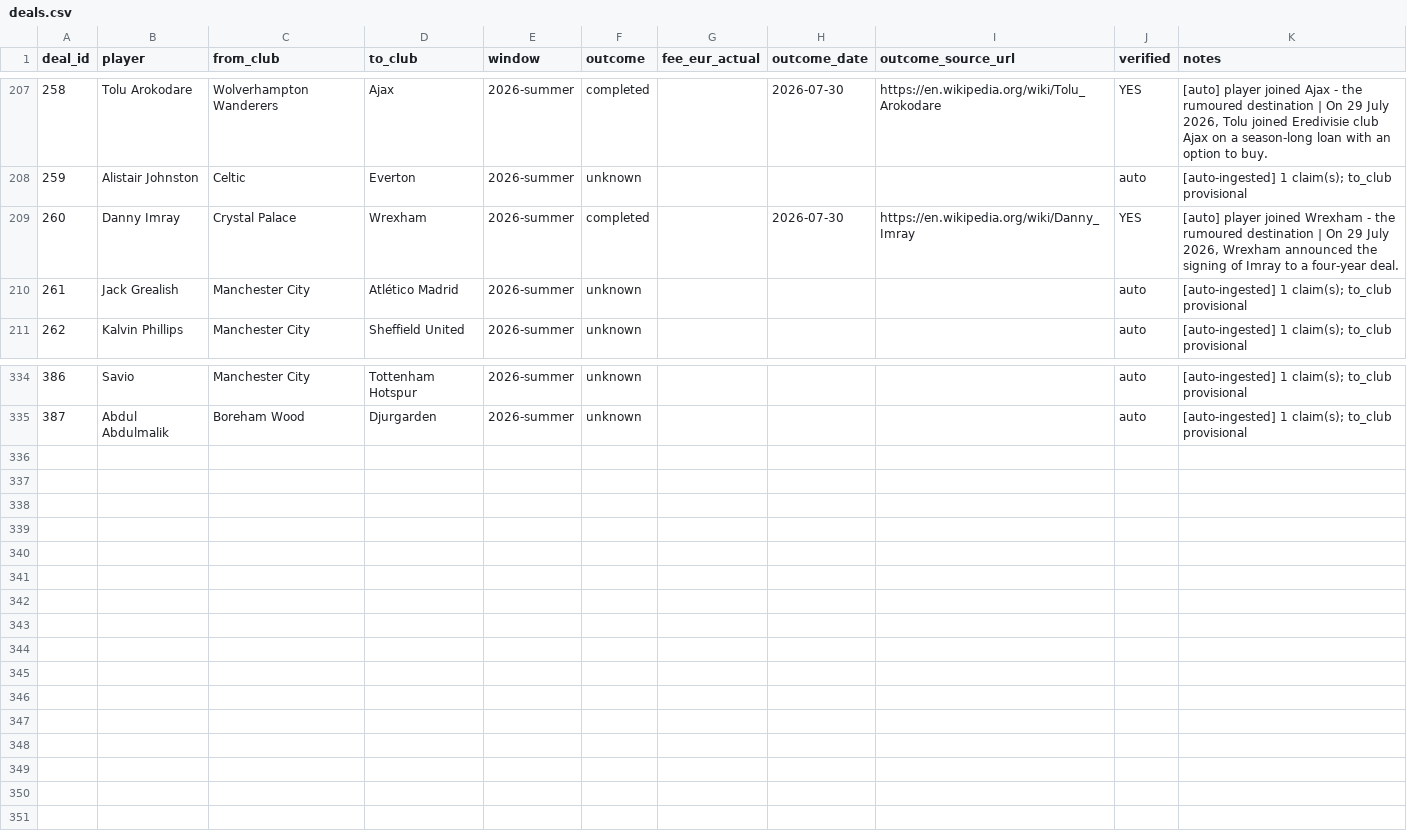
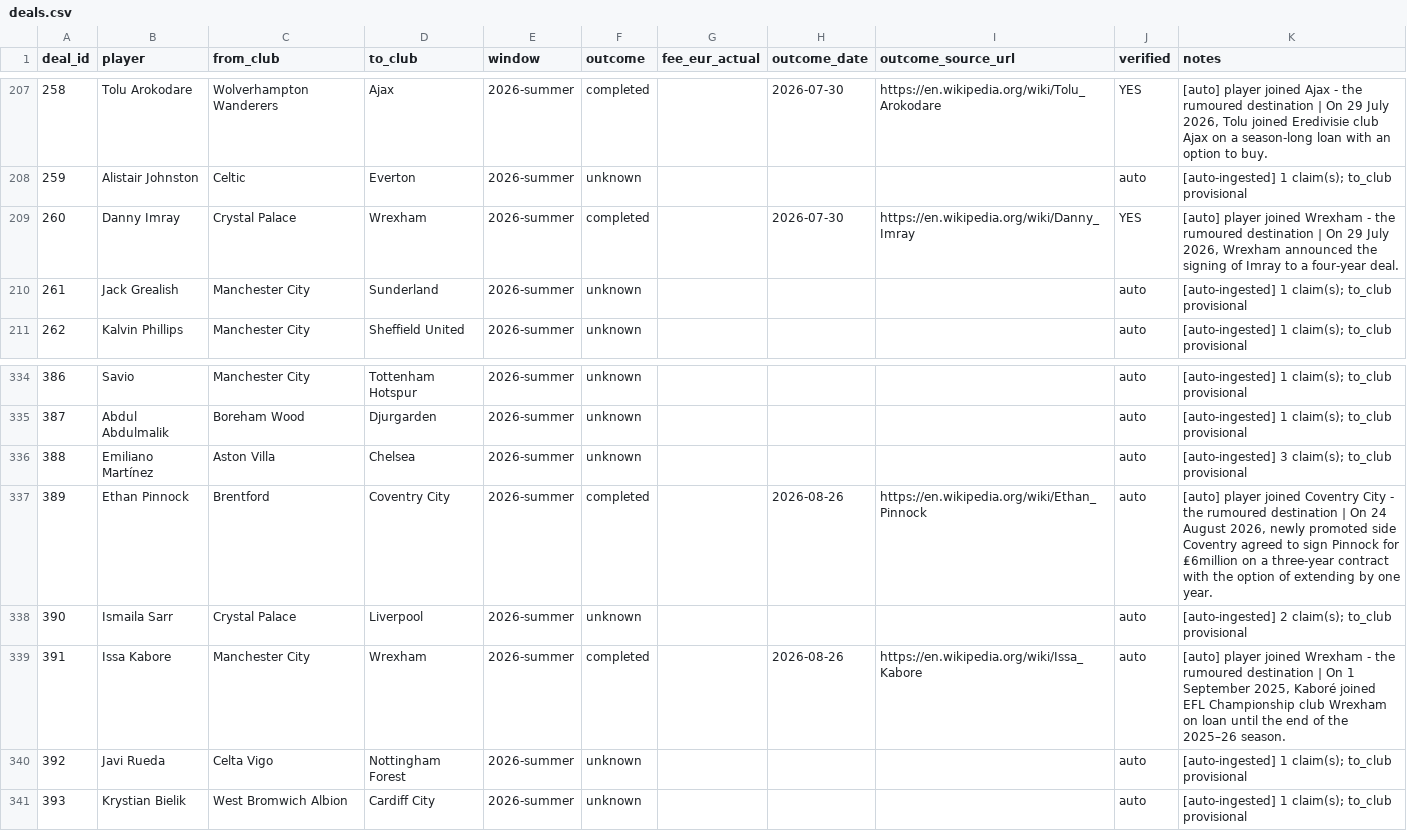
Before and after one commit to har27il/transfer-truth, a CSV file: ground-truth/deals.csv, drawn as a sheet; only a part is shown, gaps mark what is left out.

```diff
--- a/ground-truth/deals.csv
+++ b/ground-truth/deals.csv
@@ -209,3 +209,3 @@ deal_id,player,from_club,to_club,window,outcome,fee_eur_actual,outcome_date,outc
 260,Danny Imray,Crystal Palace,Wrexham,2026-summer,completed,,2026-07-30,https://en.wikipedia.org/wiki/Danny_Imray,YES,"[auto] player joined Wrexham - the rumoured destination | On 29 July 2026, Wrexham announced the signing of Imray to a four-year deal."
-261,Jack Grealish,Manchester City,Atlético Madrid,2026-summer,unknown,,,,auto,[auto-ingested] 1 claim(s); to_club provisional
+261,Jack Grealish,Manchester City,Sunderland,2026-summer,unknown,,,,auto,[auto-ingested] 1 claim(s); to_club provisional
 262,Kalvin Phillips,Manchester City,Sheffield United,2026-summer,unknown,,,,auto,[auto-ingested] 1 claim(s); to_club provisional
@@ -335 +335,7 @@ deal_id,player,from_club,to_club,window,outcome,fee_eur_actual,outcome_date,outc
 387,Abdul Abdulmalik,Boreham Wood,Djurgarden,2026-summer,unknown,,,,auto,[auto-ingested] 1 claim(s); to_club provisional
+388,Emiliano Martínez,Aston Villa,Chelsea,2026-summer,unknown,,,,auto,[auto-ingested] 3 claim(s); to_club provisional
+389,Ethan Pinnock,Brentford,Coventry City,2026-summer,completed,,2026-08-26,https://en.wikipedia.org/wiki/Ethan_Pinnock,auto,"[auto] player joined Coventry City - the rumoured destination | On 24 August 2026, newly promoted side Coventry agreed to sign Pinnock for ₤6million on a three-year contract with the option of extending by one year."
+390,Ismaila Sarr,Crystal Palace,Liverpool,2026-summer,unknown,,,,auto,[auto-ingested] 2 claim(s); to_club provisional
+391,Issa Kabore,Manchester City,Wrexham,2026-summer,completed,,2026-08-26,https://en.wikipedia.org/wiki/Issa_Kabore,auto,"[auto] player joined Wrexham - the rumoured destination | On 1 September 2025, Kaboré joined EFL Championship club Wrexham on loan until the end of the 2025–26 season."
+392,Javi Rueda,Celta Vigo,Nottingham Forest,2026-summer,unknown,,,,auto,[auto-ingested] 1 claim(s); to_club provisional
+393,Krystian Bielik,West Bromwich Albion,Cardiff City,2026-summer,unknown,,,,auto,[auto-ingested] 1 claim(s); to_club provisional
```
Also changed, not shown: ground-truth/journalist_claims.csv, 2 other files.
